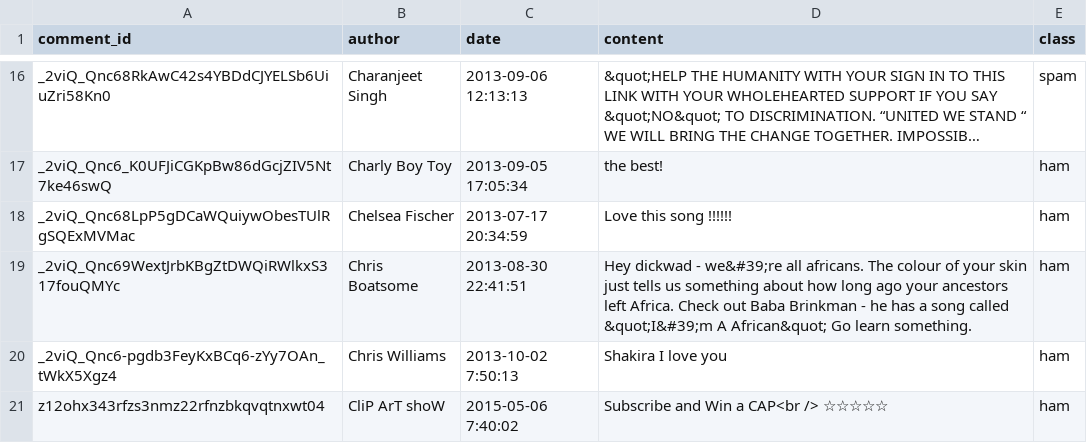
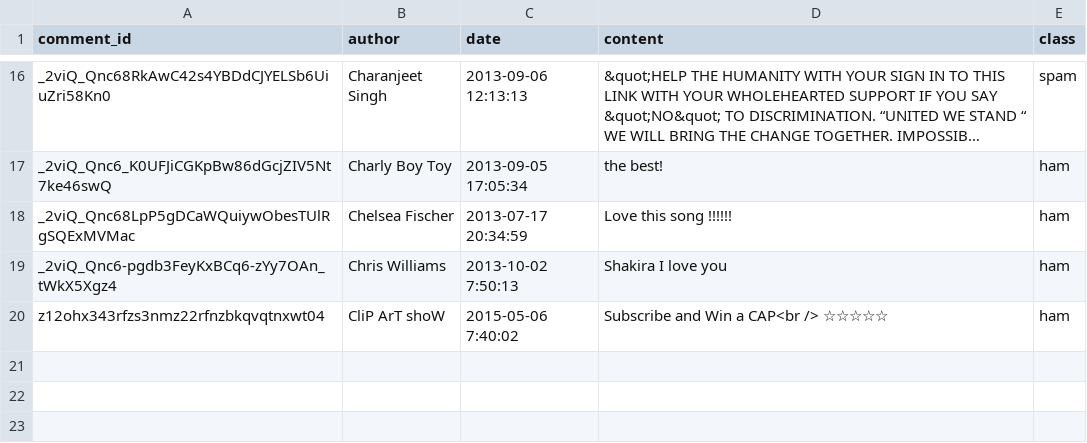
Before and after one commit to Preethi1609/evadb-auto-label, a CSV file: spam-ham-label/data/validate.csv, drawn as a sheet; only a part is shown, gaps mark what is left out; long unchanged cells end in ….

```diff
--- a/spam-ham-label/data/validate.csv
+++ b/spam-ham-label/data/validate.csv
@@ -18,3 +18,2 @@ _2viQ_Qnc6_K0UFJiCGKpBw86dGcjZIV5Nt7ke46swQ,Charly Boy Toy,2013-09-05 17:05:34,t
 _2viQ_Qnc68LpP5gDCaWQuiywObesTUlRgSQExMVMac,Chelsea Fischer,2013-07-17 20:34:59,Love this song !!!!!!, ham
-_2viQ_Qnc69WextJrbKBgZtDWQiRWlkxS317fouQMYc,Chris Boatsome,2013-08-30 22:41:51,Hey dickwad - we&#39;re all africans. The colour of your skin just tells us something about how long ago your ancestors left Africa.   Check out Baba Brinkman - he has a song called &quot;I&#39;m A African&quot;   Go learn something., ham
 _2viQ_Qnc6-pgdb3FeyKxBCq6-zYy7OAn_tWkX5Xgz4,Chris Williams,2013-10-02 7:50:13,Shakira I love you, ham
```
Also changed, not shown: spam-ham-label/data/test.csv, 4 other files.
